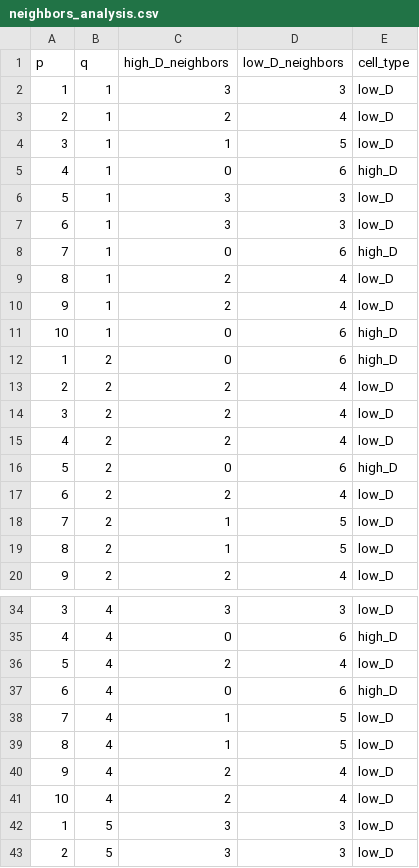
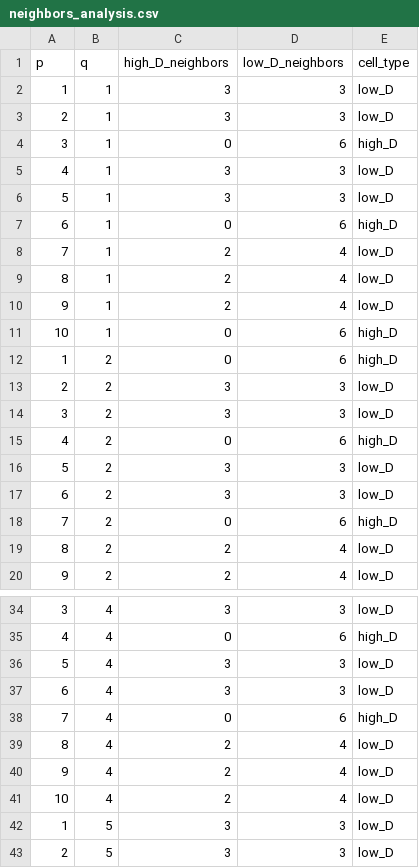
Before and after one commit to Yotam852/Biology_Project, a CSV file: neighbors_analysis.csv, drawn as a sheet; only a part is shown, gaps mark what is left out; the diff covers the shown part only.

Commit message:
Wrote analysis in Neighbors.py

```diff
--- a/neighbors_analysis.csv
+++ b/neighbors_analysis.csv
@@ -2,8 +2,8 @@ p,q,high_D_neighbors,low_D_neighbors,cell_type
 1,1,3,3,low_D
-2,1,2,4,low_D
-3,1,1,5,low_D
-4,1,0,6,high_D
+2,1,3,3,low_D
+3,1,0,6,high_D
+4,1,3,3,low_D
 5,1,3,3,low_D
-6,1,3,3,low_D
-7,1,0,6,high_D
+6,1,0,6,high_D
+7,1,2,4,low_D
 8,1,2,4,low_D
@@ -12,9 +12,9 @@ p,q,high_D_neighbors,low_D_neighbors,cell_type
 1,2,0,6,high_D
-2,2,2,4,low_D
-3,2,2,4,low_D
-4,2,2,4,low_D
-5,2,0,6,high_D
-6,2,2,4,low_D
-7,2,1,5,low_D
-8,2,1,5,low_D
+2,2,3,3,low_D
+3,2,3,3,low_D
+4,2,0,6,high_D
+5,2,3,3,low_D
+6,2,3,3,low_D
+7,2,0,6,high_D
+8,2,2,4,low_D
 9,2,2,4,low_D
@@ -35,6 +35,6 @@ p,q,high_D_neighbors,low_D_neighbors,cell_type
 4,4,0,6,high_D
-5,4,2,4,low_D
-6,4,0,6,high_D
-7,4,1,5,low_D
-8,4,1,5,low_D
+5,4,3,3,low_D
+6,4,3,3,low_D
+7,4,0,6,high_D
+8,4,2,4,low_D
 9,4,2,4,low_D
```
Also changed, not shown: 5 added rows, 5 removed rows and 62 edited cells elsewhere in this file, 1 other file.
